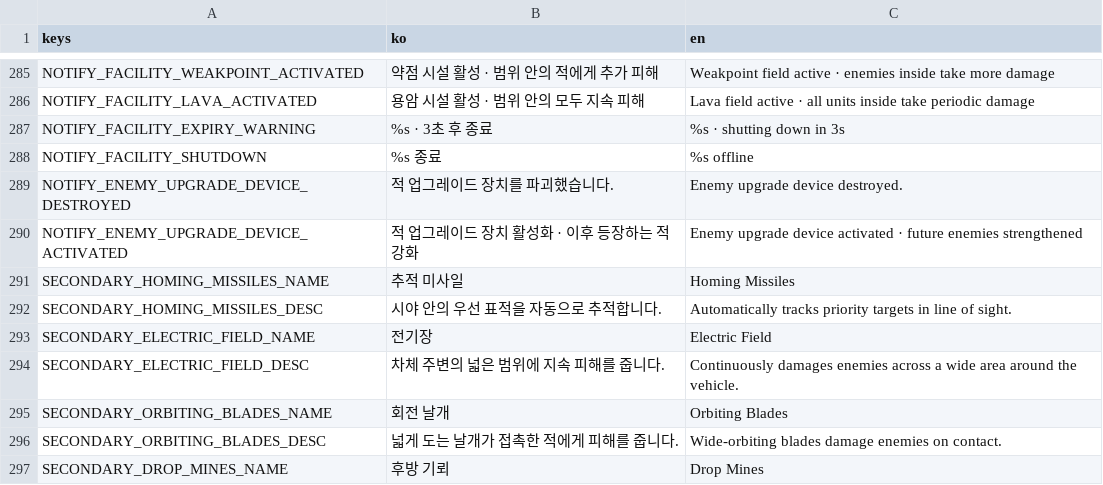
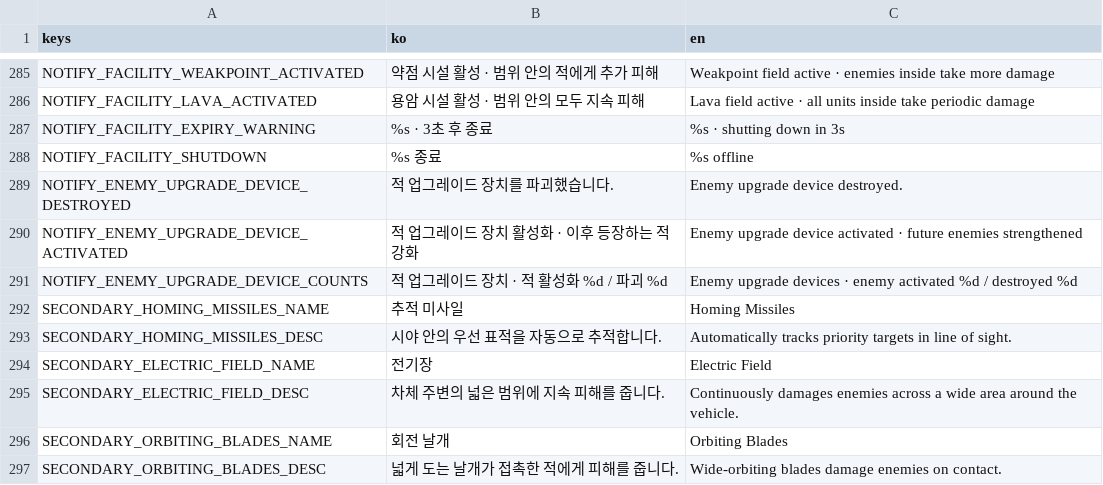
Before and after one commit to simpleusername96/cardborne-platformer, a CSV file: localization/vehicle_stage.csv, drawn as a sheet; only a part is shown, gaps mark what is left out; the shorter side is filled out with more unchanged rows.

Commit message:
feat(devices): make enemy upgrades contested
Publish four cycle-scoped objectives, route real enemies into bounded claims, and apply immediate plus capped future upgrades. Add counted bilingual feedback and focused integration/performance coverage.

```diff
--- a/localization/vehicle_stage.csv
+++ b/localization/vehicle_stage.csv
@@ -290,2 +290,3 @@ NOTIFY_ENEMY_UPGRADE_DEVICE_DESTROYED,"적 업그레이드 장치를 파괴했
 NOTIFY_ENEMY_UPGRADE_DEVICE_ACTIVATED,"적 업그레이드 장치 활성화 · 이후 등장하는 적 강화","Enemy upgrade device activated · future enemies strengthened"
+NOTIFY_ENEMY_UPGRADE_DEVICE_COUNTS,"적 업그레이드 장치 · 적 활성화 %d / 파괴 %d","Enemy upgrade devices · enemy activated %d / destroyed %d"
 SECONDARY_HOMING_MISSILES_NAME,"추적 미사일","Homing Missiles"
```
Also changed, not shown: 10 other files.
